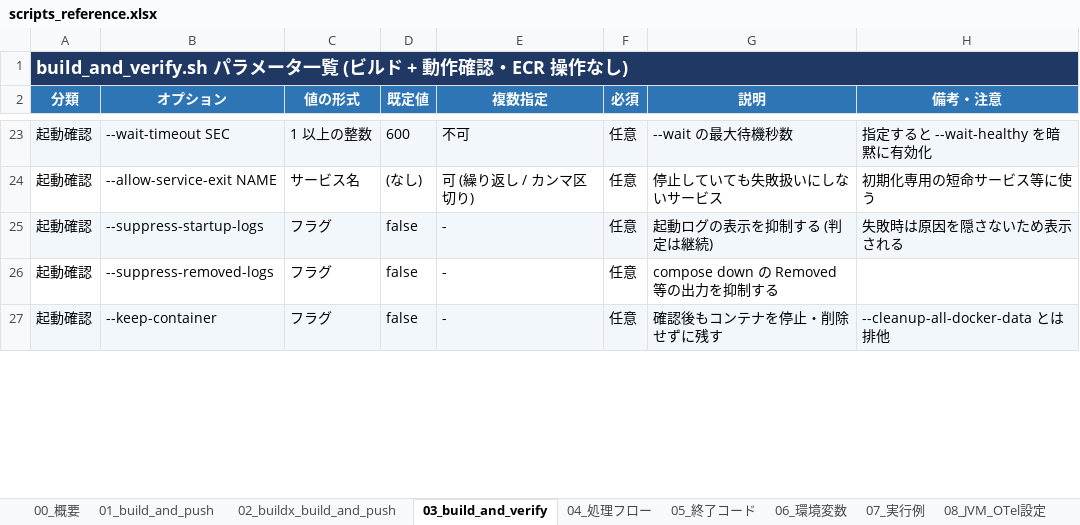
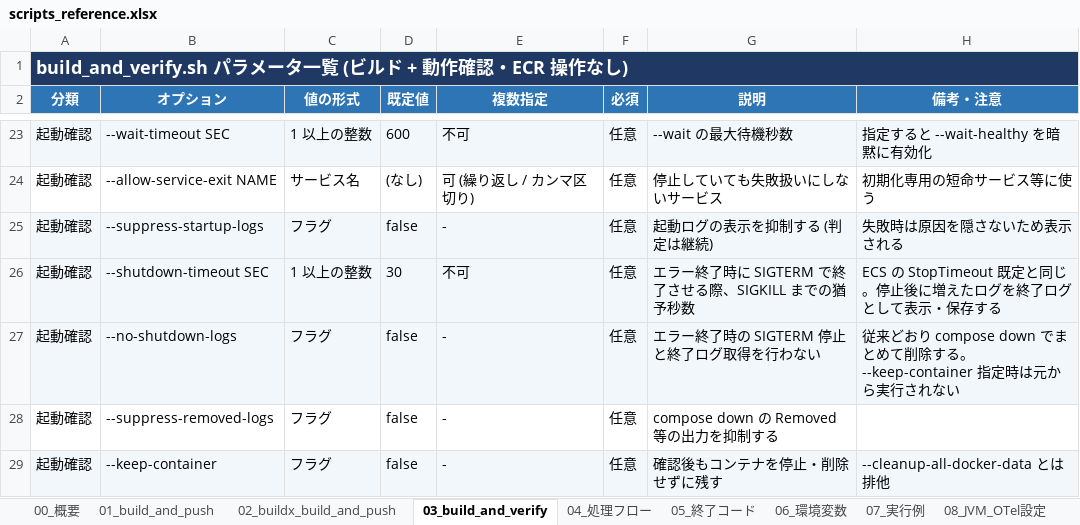
Before and after one commit to ProjectRubyRing/Container_Compose_Build_Push_v2_from_Codex, an Excel workbook: docs/scripts_reference.xlsx, sheet 03_build_and_verify, drawn as a sheet; only a part is shown, gaps mark what is left out; values as stored, in another font and other column widths than the file's, no borders; the diff names each change by its address in the sheet, - before the commit and + after, or states it on an @@ line.

```diff
--- a/docs/scripts_reference.xlsx (sheet 03_build_and_verify)
+++ b/docs/scripts_reference.xlsx (sheet 03_build_and_verify)
+row 26: 起動確認 | --shutdown-timeout SEC | 1 以上の整数 | 30 | 不可 | 任意 | エラー終了時に SIGTERM で終了させる際、SIGKILL までの猶予秒数 | ECS の StopTimeout 既定と同じ。停止後に増えたログを終了ログとして表示・保存する
+row 27: 起動確認 | --no-shutdown-logs | フラグ | false | - | 任意 | エラー終了時の SIGTERM 停止と終了ログ取得を行わない | 従来どおり compose down でまとめて削除する。--keep-container 指定時は元から実行されない
```
Also changed, not shown: sheet 04_処理フロー, 5 other files.
